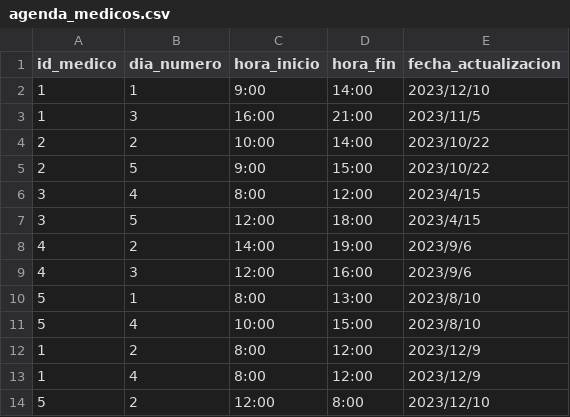
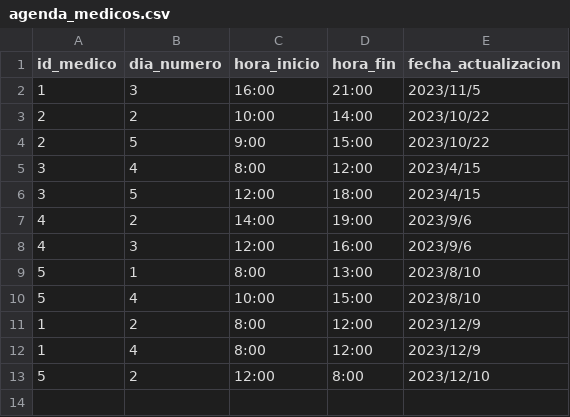
Before and after one commit to daniel-donofrio/TurnosMedicos, a CSV file: modelos/agenda_medicos.csv, drawn as a sheet; the diff names each change by its address in the sheet, - before the commit and + after, or states it on an @@ line.

```diff
--- a/modelos/agenda_medicos.csv
+++ b/modelos/agenda_medicos.csv
-row 2: 1 | 1 | 9:00 | 14:00 | 2023/12/10
```
Also changed, not shown: 2 other files.
